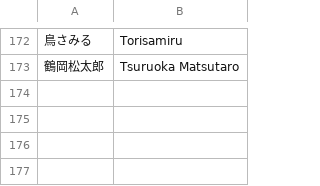
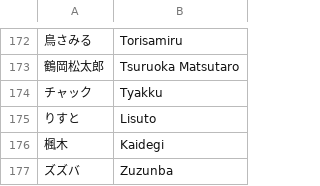
Before and after one commit to kenniky/smashgg-japanese-romanizer, a TSV file: irregular.tsv, drawn as a sheet; only a part is shown, gaps mark what is left out; the diff names each change by its address in the sheet, - before the commit and + after, or states it on an @@ line.

Commit message:
seibugeki 10 top 64

```diff
--- a/irregular.tsv
+++ b/irregular.tsv
+row 174: チャック | Tyakku
+row 175: りすと | Lisuto
+row 176: 楓木 | Kaidegi
+row 177: ズズバ | Zuzunba
```
